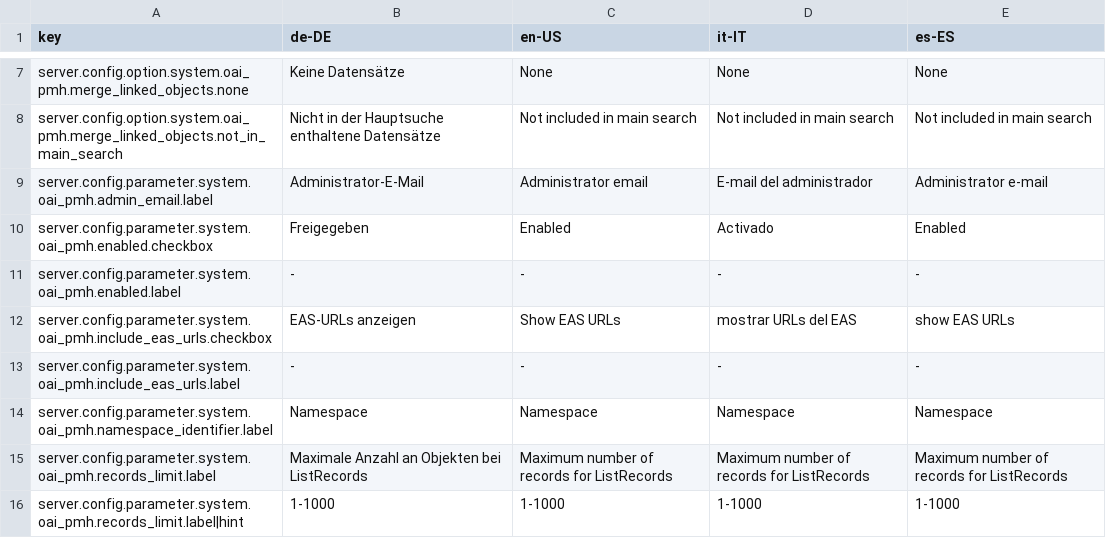
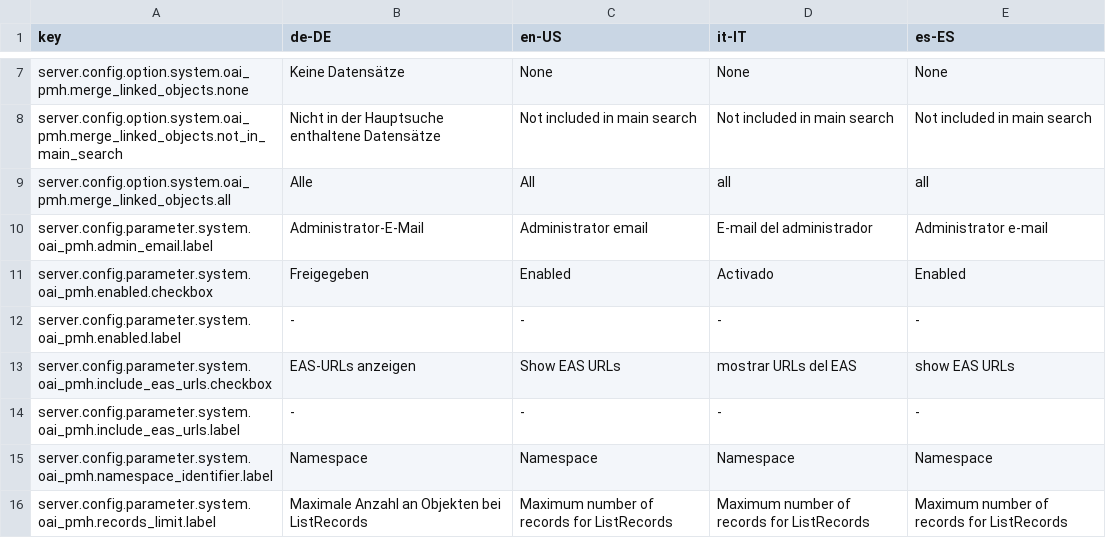
Before and after one commit to programmfabrik/easydb-oai-plugin, a CSV file: l10n/oai.csv, drawn as a sheet; only a part is shown, gaps mark what is left out; the shorter side is filled out with more unchanged rows; the diff names each change by its address in the sheet, - before the commit and + after, or states it on an @@ line.

Commit message:
Updated loca for oai. see #56594

```diff
--- a/l10n/oai.csv
+++ b/l10n/oai.csv
+row 9: server.config.option.system.oai_pmh.merge_linked_objects.all | Alle | All | all | all
```
